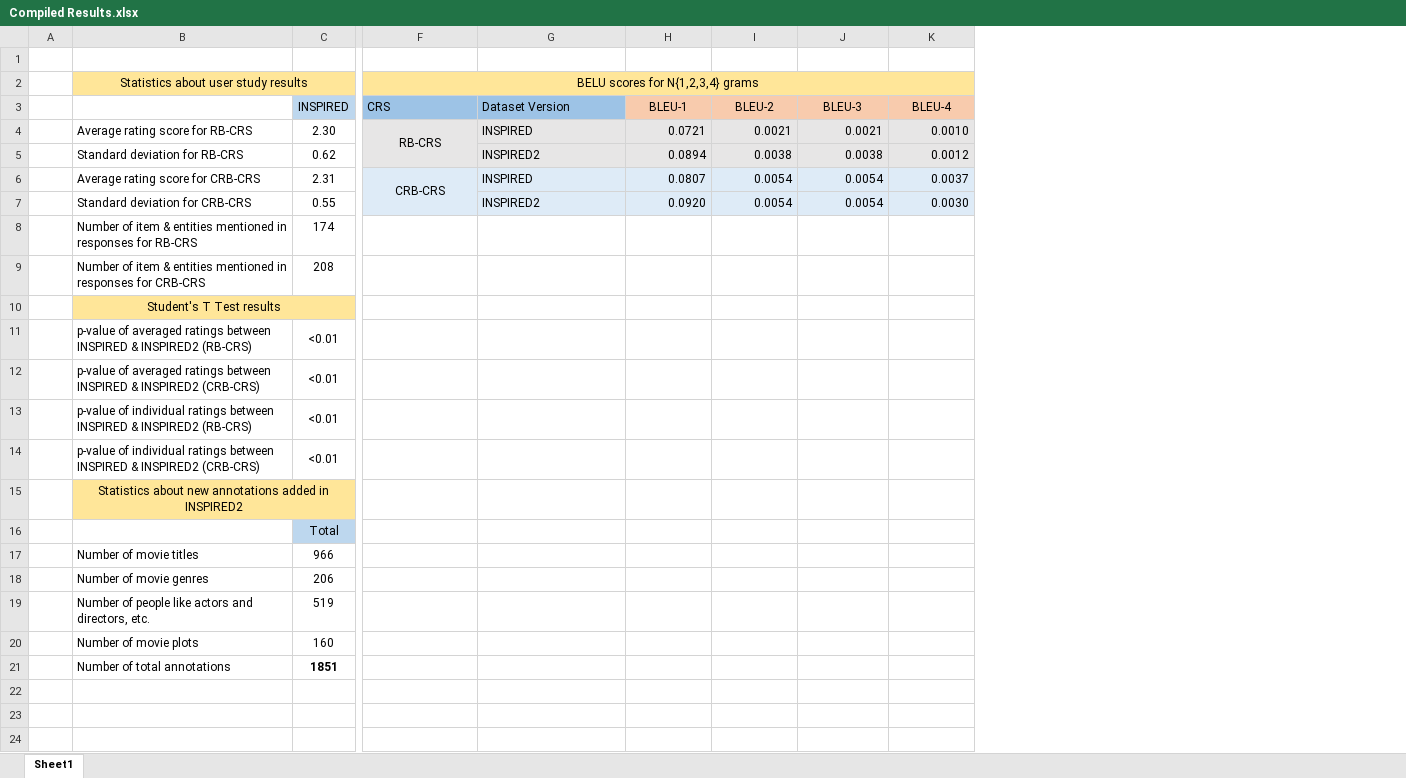
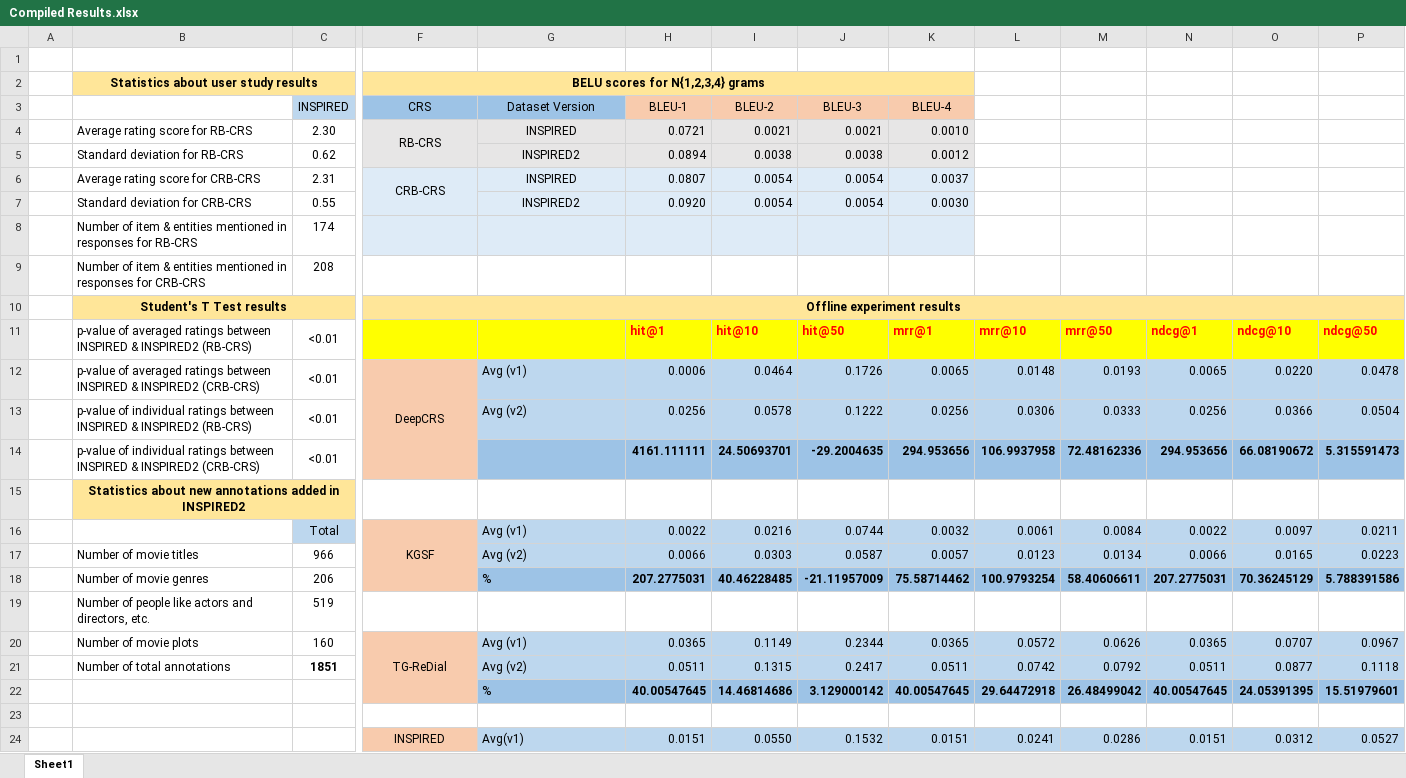
Before and after one commit to ahtsham58/INSPIRED2, an Excel workbook: Results/Compiled Results.xlsx, sheet Sheet1, drawn as a sheet; only a part is shown, gaps mark what is left out; values as stored, in another font and other column widths than the file's, no borders; removed rows and columns are numbered as before the commit, all else as after; rows hold the shown columns only; the diff covers the shown part only; the diff names each change by its address in the sheet, - before the commit and + after, or states it on an @@ line.

```diff
--- a/Results/Compiled Results.xlsx (sheet Sheet1)
+++ b/Results/Compiled Results.xlsx (sheet Sheet1)
+column L, empty
+column M, empty
+column N, empty
+column O, empty
+column P, empty
-B2 bold: off
+B2 bold: on
-F2 bold: off
+F2 bold: on
-F3:G3 alignment: left
+F3:G3 alignment: center
-G4:G7 alignment: left
+G4:G7 alignment: center
-F8:K8 fill: none
+F8:K8 fill: #DEEBF7
-B10 bold: off
+B10 bold: on
-F10 (CRS): (empty)
+F10 (CRS): Offline experiment results
-F10:K10 fill: none
+F10:K10 fill: #FFE699
+F10:P10 merged
-row 11:  | p-value of averaged ratings between INSPIRED & INSPIRED2 (RB-CRS) | <0.01
-row 12:  | p-value of averaged ratings between INSPIRED & INSPIRED2 (CRB-CRS) | <0.01
-row 13:  | p-value of individual ratings between INSPIRED & INSPIRED2 (RB-CRS) | <0.01
-row 14:  | p-value of individual ratings between INSPIRED & INSPIRED2 (CRB-CRS) | <0.01
+row 11:  | p-value of averaged ratings between INSPIRED & INSPIRED2 (RB-CRS) | <0.01 |  |  | hit@1 | hit@10 | hit@50 | mrr@1 | mrr@10 | mrr@50 | ndcg@1 | ndcg@10 | ndcg@50
+row 12:  | p-value of averaged ratings between INSPIRED & INSPIRED2 (CRB-CRS) | <0.01 | DeepCRS | Avg (v1) | 0.0006 | 0.0464 | 0.1726 | 0.0065 | 0.0148 | 0.0193 | 0.0065 | 0.0220 | 0.0478
+row 13:  | p-value of individual ratings between INSPIRED & INSPIRED2 (RB-CRS) | <0.01 |  | Avg (v2) | 0.0256 | 0.0578 | 0.1222 | 0.0256 | 0.0306 | 0.0333 | 0.0256 | 0.0366 | 0.0504
+row 14:  | p-value of individual ratings between INSPIRED & INSPIRED2 (CRB-CRS) | <0.01 |  |  | 4161.111111 | 24.50693701 | -29.2004635 | 294.953656 | 106.9937958 | 72.48162336 | 294.953656 | 66.08190672 | 5.315591473
-B15 bold: off
+B15 bold: on
-row 16:  |  | Total
-row 17:  | Number of movie titles | 966
-row 18:  | Number of movie genres | 206
+row 16:  |  | Total | KGSF | Avg (v1) | 0.0022 | 0.0216 | 0.0744 | 0.0032 | 0.0061 | 0.0084 | 0.0022 | 0.0097 | 0.0211
+row 17:  | Number of movie titles | 966 |  | Avg (v2) | 0.0066 | 0.0303 | 0.0587 | 0.0057 | 0.0123 | 0.0134 | 0.0066 | 0.0165 | 0.0223
+row 18:  | Number of movie genres | 206 |  | % | 207.2775031 | 40.46228485 | -21.11957009 | 75.58714462 | 100.9793254 | 58.40606611 | 207.2775031 | 70.36245129 | 5.788391586
-row 20:  | Number of movie plots | 160
+row 20:  | Number of movie plots | 160 | TG-ReDial | Avg (v1) | 0.0365 | 0.1149 | 0.2344 | 0.0365 | 0.0572 | 0.0626 | 0.0365 | 0.0707 | 0.0967
+row 21:  | Number of total annotations | 1851 |  | Avg (v2) | 0.0511 | 0.1315 | 0.2417 | 0.0511 | 0.0742 | 0.0792 | 0.0511 | 0.0877 | 0.1118
+row 22:  |  |  |  | % | 40.00547645 | 14.46814686 | 3.129000142 | 40.00547645 | 29.64472918 | 26.48499042 | 40.00547645 | 24.05391395 | 15.51979601
-row 23:  | Number of total annotations | 1851
+row 23: (empty)
+row 24:  |  |  | INSPIRED | Avg(v1) | 0.0151 | 0.0550 | 0.1532 | 0.0151 | 0.0241 | 0.0286 | 0.0151 | 0.0312 | 0.0527
```
Also changed, not shown: 2 added rows elsewhere in this sheet, 2 other files.
